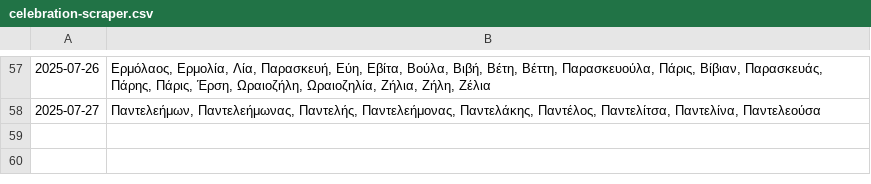
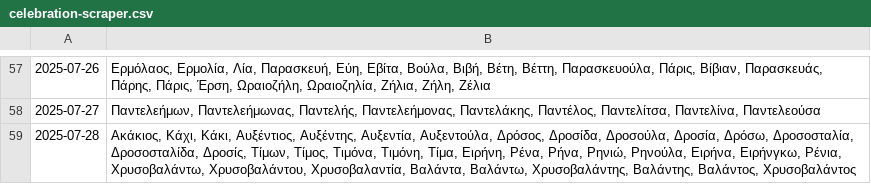
Before and after one commit to anargis/celebration-scraper, a CSV file: celebration-scraper.csv, drawn as a sheet; only a part is shown, gaps mark what is left out.

```diff
--- a/celebration-scraper.csv
+++ b/celebration-scraper.csv
@@ -58 +58,2 @@
 2025-07-27,"Παντελεήμων, Παντελεήμωνας, Παντελής, Παντελεήμονας, Παντελάκης, Παντέλος, Παντελίτσα, Παντελίνα, Παντελεούσα"
+2025-07-28,"Ακάκιος, Κάχι, Κάκι, Αυξέντιος, Αυξέντης, Αυξεντία, Αυξεντούλα, Δρόσος, Δροσίδα, Δροσούλα, Δροσία, Δρόσω, Δροσοσταλία, Δροσοσταλίδα, Δροσίς, Τίμων, Τίμος, Τιμόνα, Τιμόνη, Τίμα, Ειρήνη, Ρένα, Ρήνα, Ρηνιώ, Ρηνούλα, Ειρήνα, Ειρήνγκω, Ρένια, Χρυσοβαλάντω, Χρυσοβαλάντου, Χρυσοβαλαντία, Βαλάντα, Βαλάντω, Χρυσοβαλάντης, Βαλάντης, Βαλάντος, Χρυσοβαλάντος"
```
